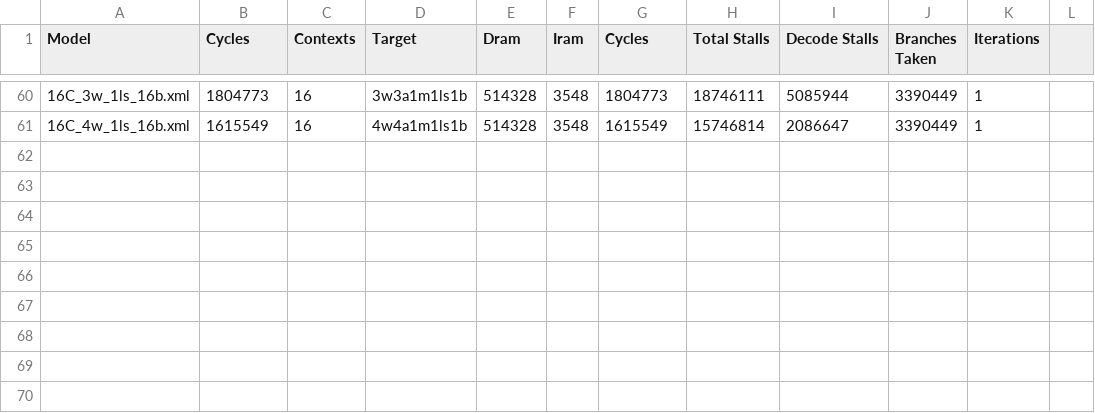
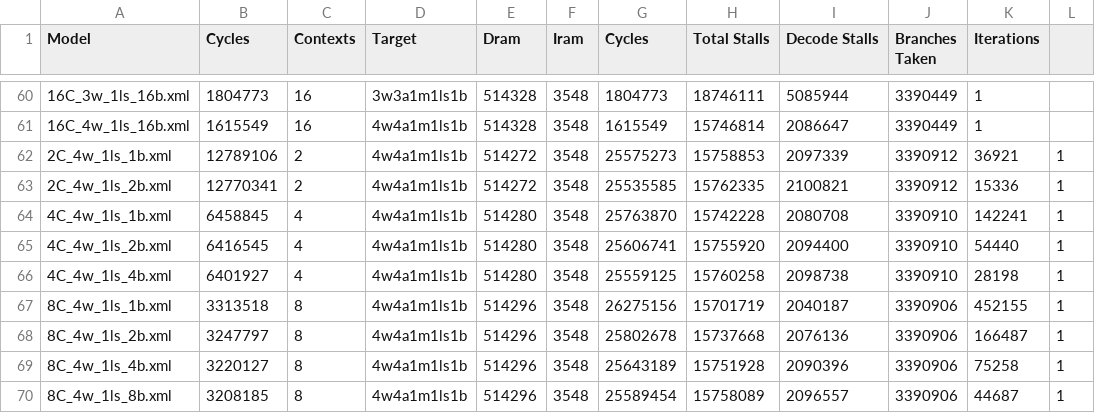
Before and after one commit to grubbymits/esdg-opencl, a CSV file: testing/benchmarks/rodinia/nn/NearestNeighbor.csv, drawn as a sheet; only a part is shown, gaps mark what is left out.

Commit message:
got output data and corrected IFETCH_WIDTH and the 4-wide devices, though it made no difference in performance

```diff
--- a/testing/benchmarks/rodinia/nn/NearestNeighbor.csv
+++ b/testing/benchmarks/rodinia/nn/NearestNeighbor.csv
@@ -61 +61,10 @@ Model, Cycles, Contexts, Target, Dram, Iram, Cycles,Total Stalls, Decode Stalls,
 16C_4w_1ls_16b.xml, 1615549, 16, 4w4a1m1ls1b, 514328, 3548, 1615549, 15746814, 2086647, 3390449, 1
+2C_4w_1ls_1b.xml, 12789106, 2, 4w4a1m1ls1b, 514272, 3548, 25575273, 15758853, 2097339, 3390912, 36921, 1
+2C_4w_1ls_2b.xml, 12770341, 2, 4w4a1m1ls1b, 514272, 3548, 25535585, 15762335, 2100821, 3390912, 15336, 1
+4C_4w_1ls_1b.xml, 6458845, 4, 4w4a1m1ls1b, 514280, 3548, 25763870, 15742228, 2080708, 3390910, 142241, 1
+4C_4w_1ls_2b.xml, 6416545, 4, 4w4a1m1ls1b, 514280, 3548, 25606741, 15755920, 2094400, 3390910, 54440, 1
+4C_4w_1ls_4b.xml, 6401927, 4, 4w4a1m1ls1b, 514280, 3548, 25559125, 15760258, 2098738, 3390910, 28198, 1
+8C_4w_1ls_1b.xml, 3313518, 8, 4w4a1m1ls1b, 514296, 3548, 26275156, 15701719, 2040187, 3390906, 452155, 1
+8C_4w_1ls_2b.xml, 3247797, 8, 4w4a1m1ls1b, 514296, 3548, 25802678, 15737668, 2076136, 3390906, 166487, 1
+8C_4w_1ls_4b.xml, 3220127, 8, 4w4a1m1ls1b, 514296, 3548, 25643189, 15751928, 2090396, 3390906, 75258, 1
+8C_4w_1ls_8b.xml, 3208185, 8, 4w4a1m1ls1b, 514296, 3548, 25589454, 15758089, 2096557, 3390906, 44687, 1
```
Also changed, not shown: testing/benchmarks/AMD/FastWalshTransform/fastWalshTransform.csv, testing/benchmarks/AMD/MatrixTranspose/matrixTranspose.csv, 48 other files.
